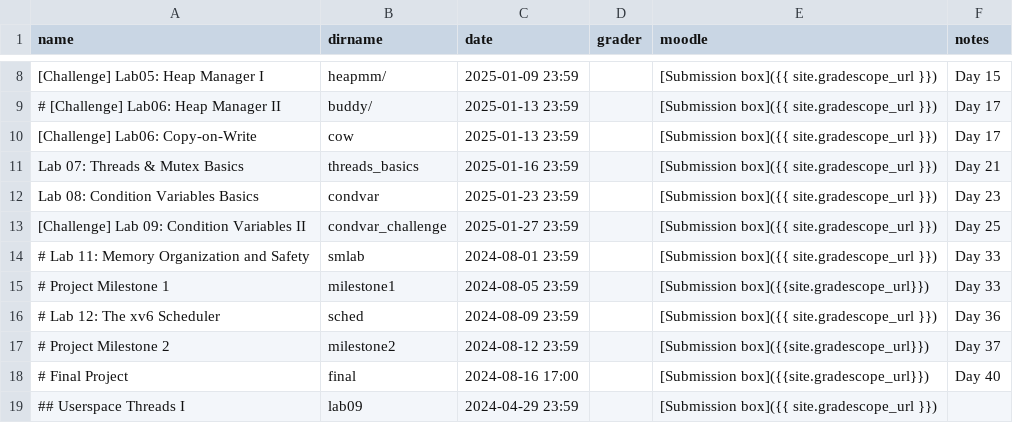
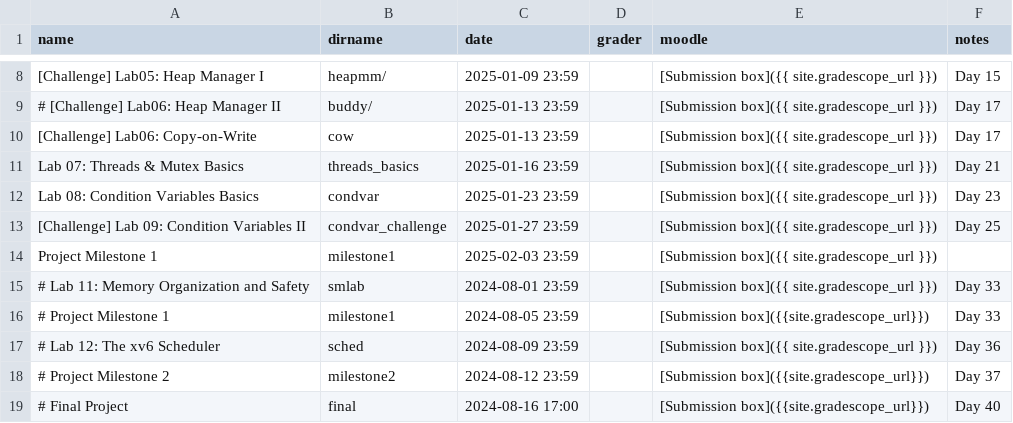
Before and after one commit to RHIT-CSSE/csse332, a CSV file: _data/assignments.csv, drawn as a sheet; only a part is shown, gaps mark what is left out; the shorter side is filled out with more unchanged rows.

Commit message:
updated schedule for project milestone

```diff
--- a/_data/assignments.csv
+++ b/_data/assignments.csv
@@ -13,2 +13,3 @@ Lab 08: Condition Variables Basics,condvar,2025-01-23 23:59,,[Submission box]({{
 [Challenge] Lab 09: Condition Variables II,condvar_challenge,2025-01-27 23:59,,[Submission box]({{ site.gradescope_url }}),Day 25
+Project Milestone 1,milestone1,2025-02-03 23:59,,[Submission box]({{ site.gradescope_url }}),
 # Lab 11: Memory Organization and Safety,smlab,2024-08-01 23:59,,[Submission box]({{ site.gradescope_url }}),Day 33
```
Also changed, not shown: 2 other files.
